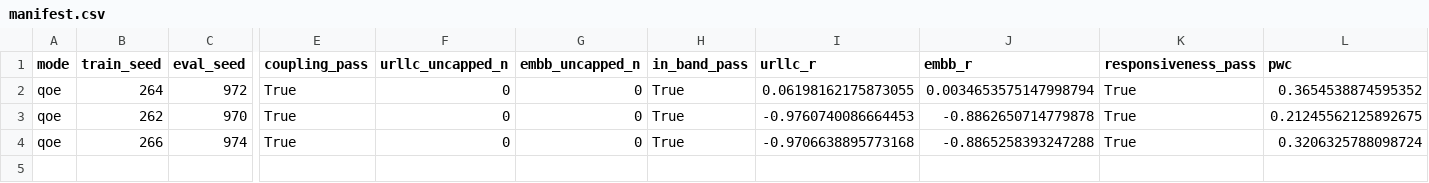
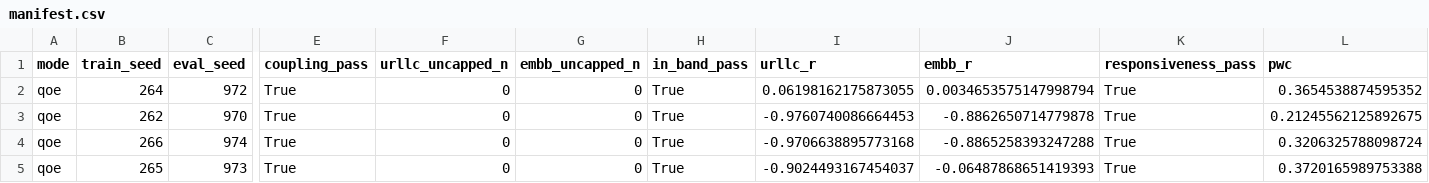
Before and after one commit to TU0381584/S4_S5, a CSV file: experiments/results/m47_2_2/manifest.csv, drawn as a sheet; only a part is shown, gaps mark what is left out; rows hold the shown columns only; the diff names each change by its address in the sheet, - before the commit and + after, or states it on an @@ line.

```diff
--- a/experiments/results/m47_2_2/manifest.csv
+++ b/experiments/results/m47_2_2/manifest.csv
+row 5: qoe | 265 | 973 | True | 0 | 0 | True | -0.9024493167454037 | -0.06487868651419393 | True | 0.3720165989753388
```
Also changed, not shown: 5 other files.
